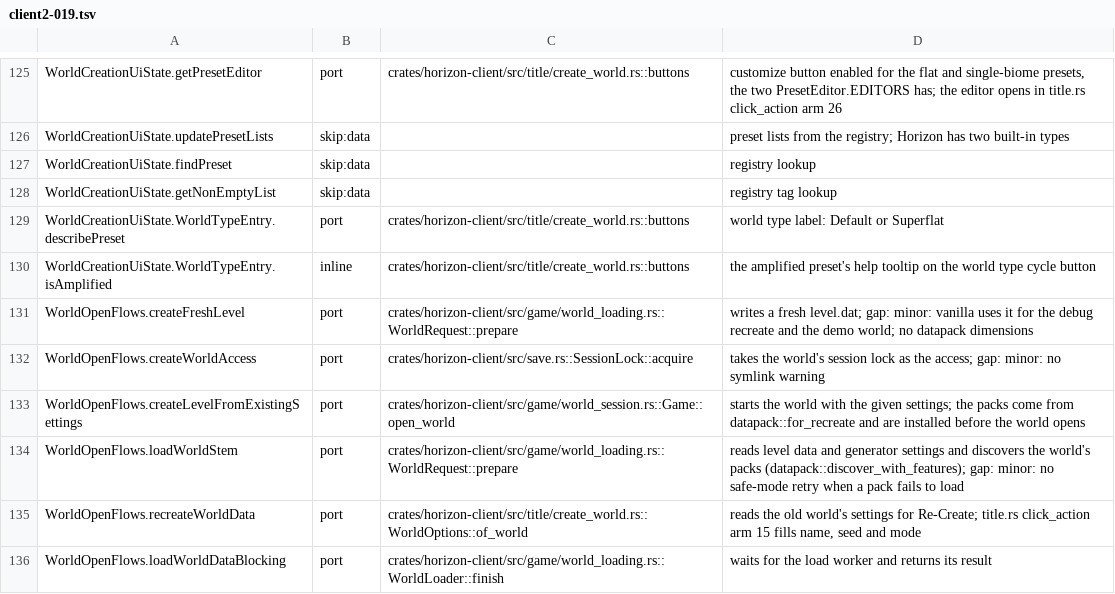
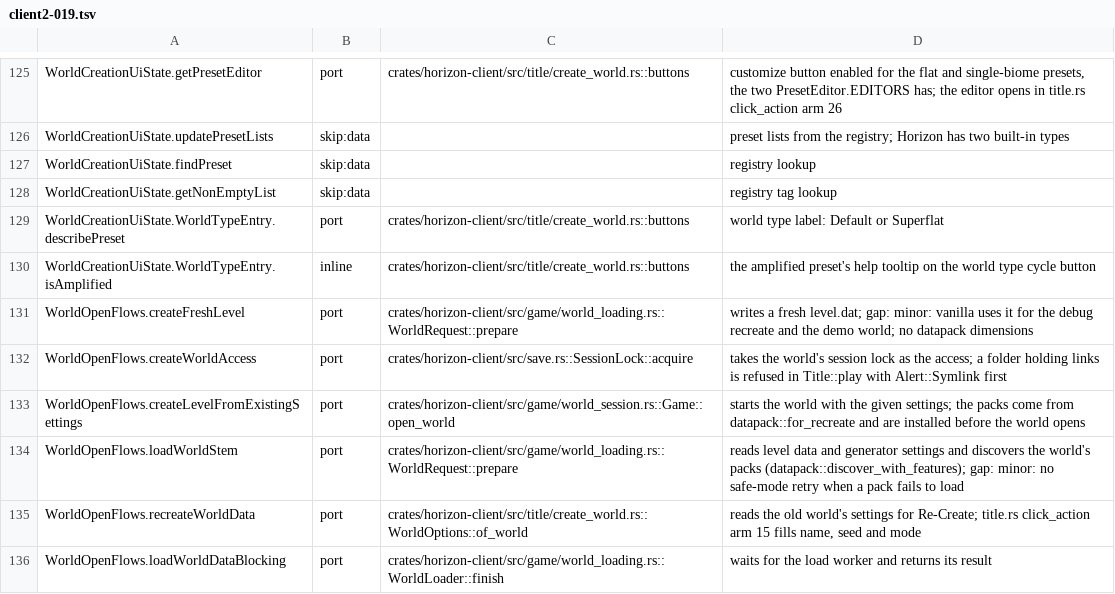
Before and after one commit to MSedgeMC/horizon, a TSV file: tools/port_map/client2-019.tsv, drawn as a sheet; only a part is shown, gaps mark what is left out.

Commit message:
port_map: the client2-019 world access row now has the symlink warning

```diff
--- a/tools/port_map/client2-019.tsv
+++ b/tools/port_map/client2-019.tsv
@@ -131,3 +131,3 @@ WorldCreationUiState.WorldTypeEntry.isAmplified	inline	crates/horizon-client/src
 WorldOpenFlows.createFreshLevel	port	crates/horizon-client/src/game/world_loading.rs::WorldRequest::prepare	writes a fresh level.dat; gap: minor: vanilla uses it for the debug recreate and the demo world; no datapack dimensions
-WorldOpenFlows.createWorldAccess	port	crates/horizon-client/src/save.rs::SessionLock::acquire	takes the world's session lock as the access; gap: minor: no symlink warning
+WorldOpenFlows.createWorldAccess	port	crates/horizon-client/src/save.rs::SessionLock::acquire	takes the world's session lock as the access; a folder holding links is refused in Title::play with Alert::Symlink first
 WorldOpenFlows.createLevelFromExistingSettings	port	crates/horizon-client/src/game/world_session.rs::Game::open_world	starts the world with the given settings; the packs come from datapack::for_recreate and are installed before the world opens
```
